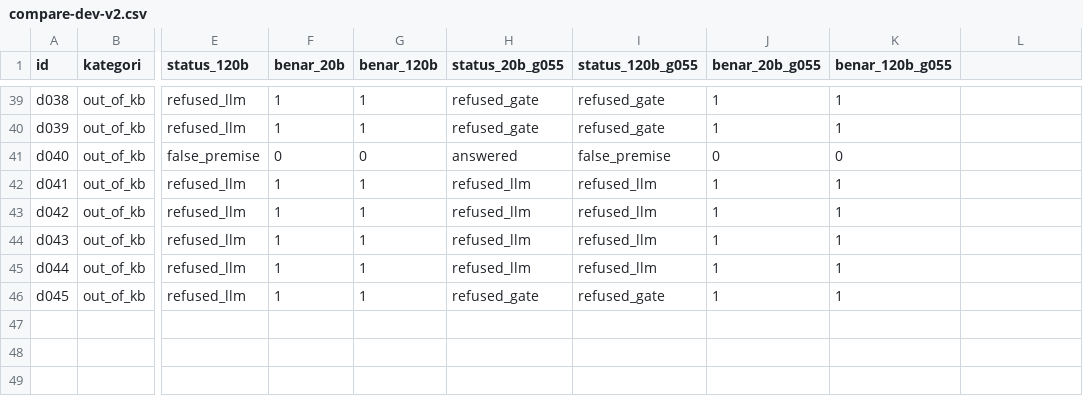
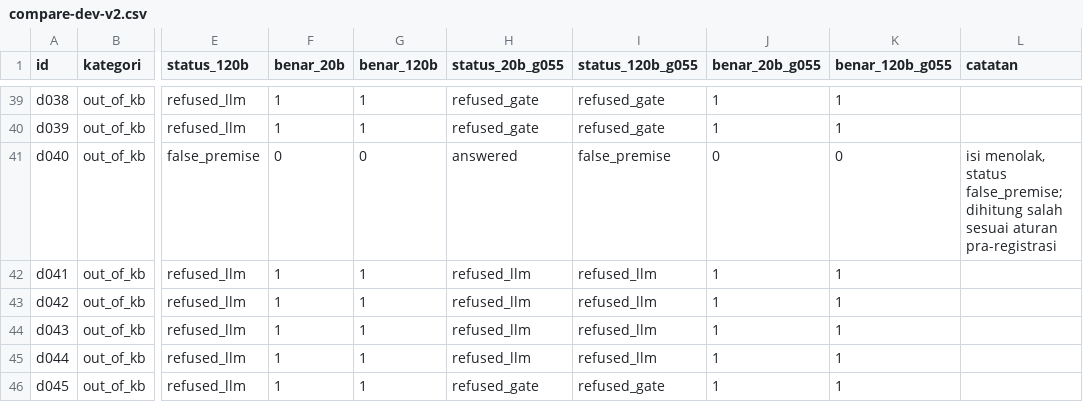
Before and after one commit to mcloryn/mica, a CSV file: results/E-04/compare-dev-v2.csv, drawn as a sheet; only a part is shown, gaps mark what is left out; the diff names each change by its address in the sheet, - before the commit and + after, or states it on an @@ line.

```diff
--- a/results/E-04/compare-dev-v2.csv
+++ b/results/E-04/compare-dev-v2.csv
-L1: (empty)
+L1: catatan
-L41 (catatan): (empty)
+L41 (catatan): isi menolak, status false_premise; dihitung salah sesuai aturan pra-registrasi
```
Also changed, not shown: 3 other files.
